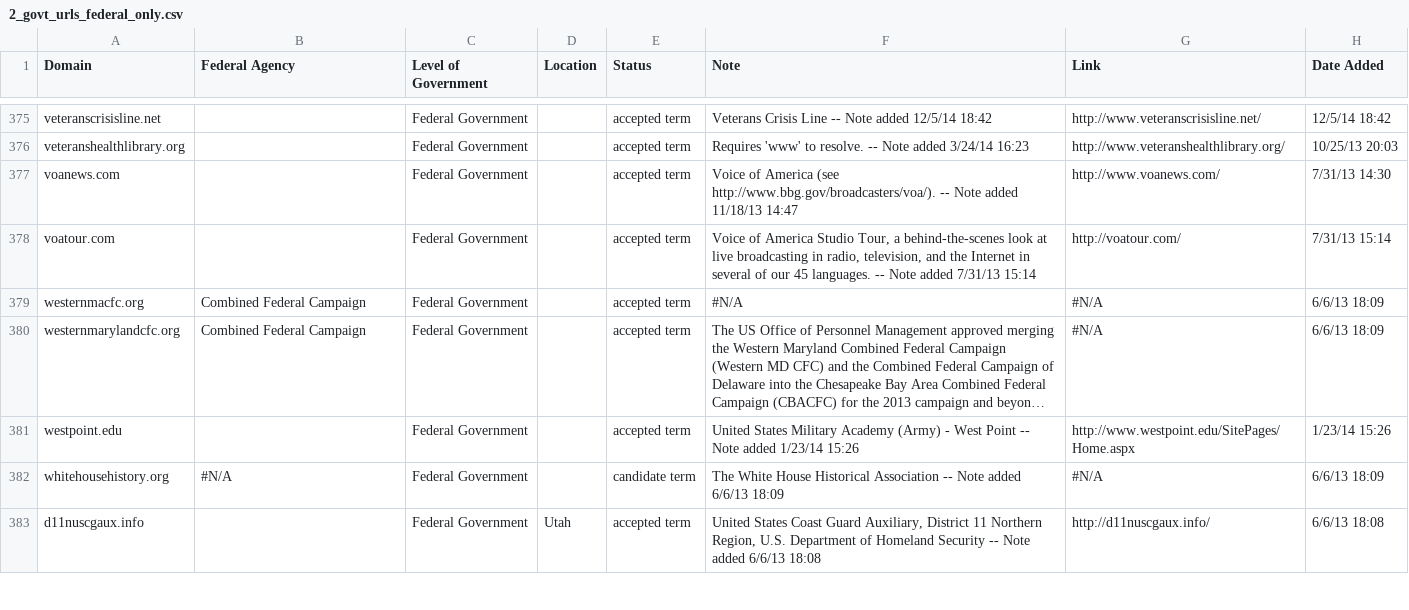
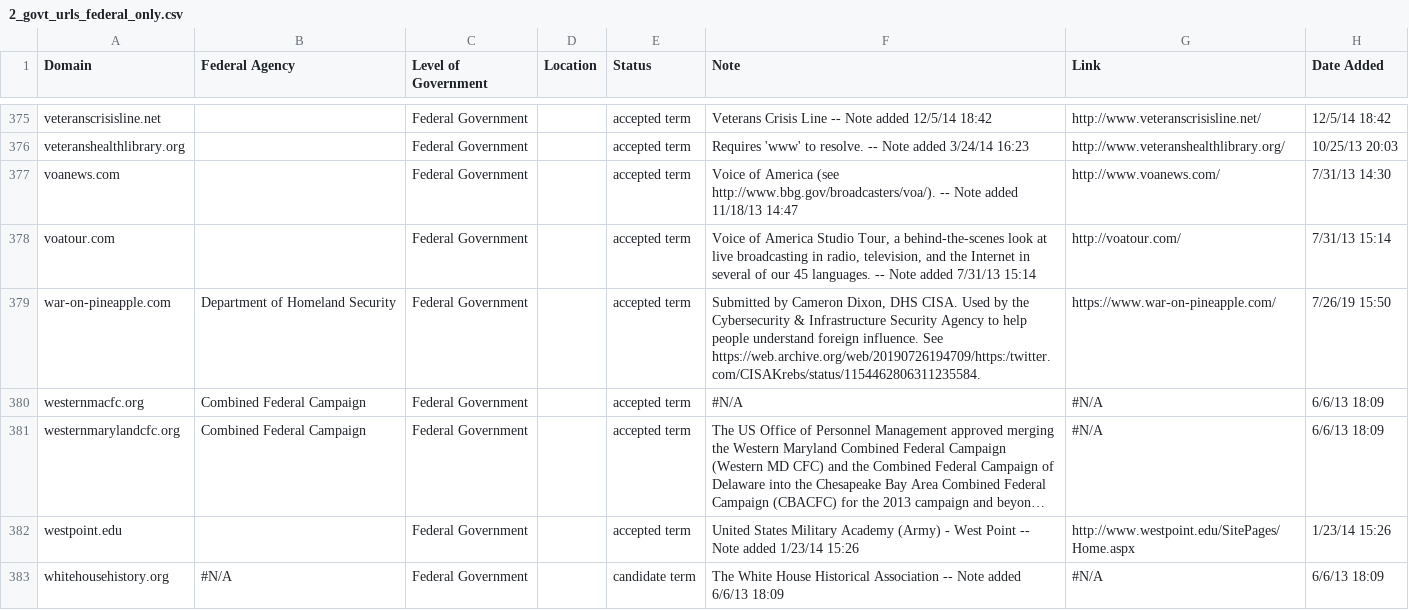
Before and after one commit to GSA/govt-urls, a CSV file: 2_govt_urls_federal_only.csv, drawn as a sheet; only a part is shown, gaps mark what is left out; the shorter side is filled out with more unchanged rows; long unchanged cells end in ….

```diff
--- a/2_govt_urls_federal_only.csv
+++ b/2_govt_urls_federal_only.csv
@@ -378,2 +378,3 @@ voanews.com,,Federal Government,,accepted term,Voice of America (see http://www.
 voatour.com,,Federal Government,,accepted term,"Voice of America Studio Tour, a behind-the-scenes look at live broadcasting in radio, television, and the Internet in several of our 45 languages. -- Note added 7/31/13 15:14",http://voatour.com/,7/31/13 15:14
+war-on-pineapple.com,Department of Homeland Security,Federal Government,,accepted term,"Submitted by Cameron Dixon, DHS CISA. Used by the Cybersecurity & Infrastructure Security Agency to help people understand foreign influence. See https://web.archive.org/web/20190726194709/https:/twitter.com/CISAKrebs/status/1154462806311235584.",https://www.war-on-pineapple.com/,7/26/19 15:50
 westernmacfc.org,Combined Federal Campaign,Federal Government,,accepted term,#N/A,#N/A,6/6/13 18:09
```
Also changed, not shown: 1 other file.
